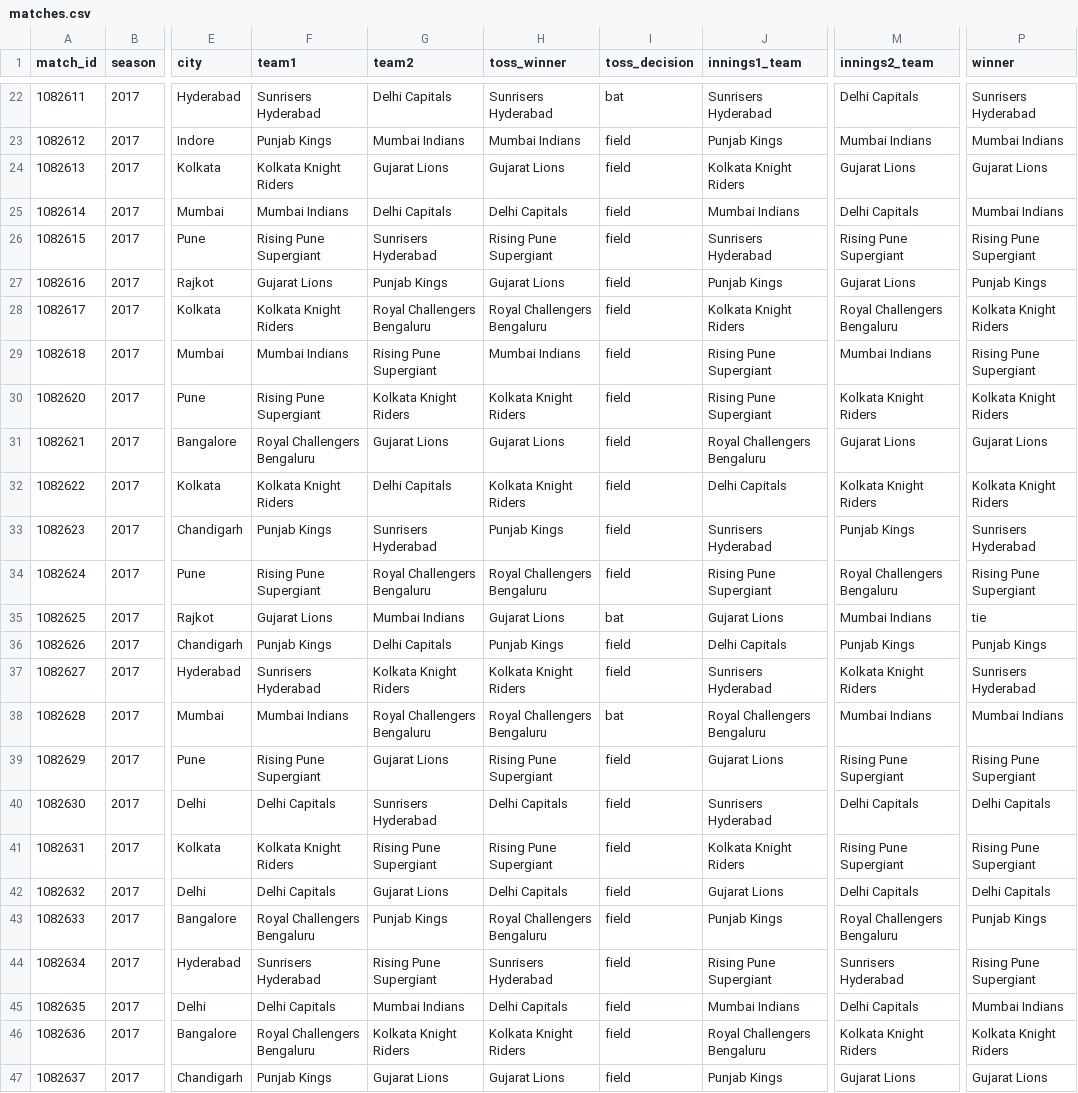
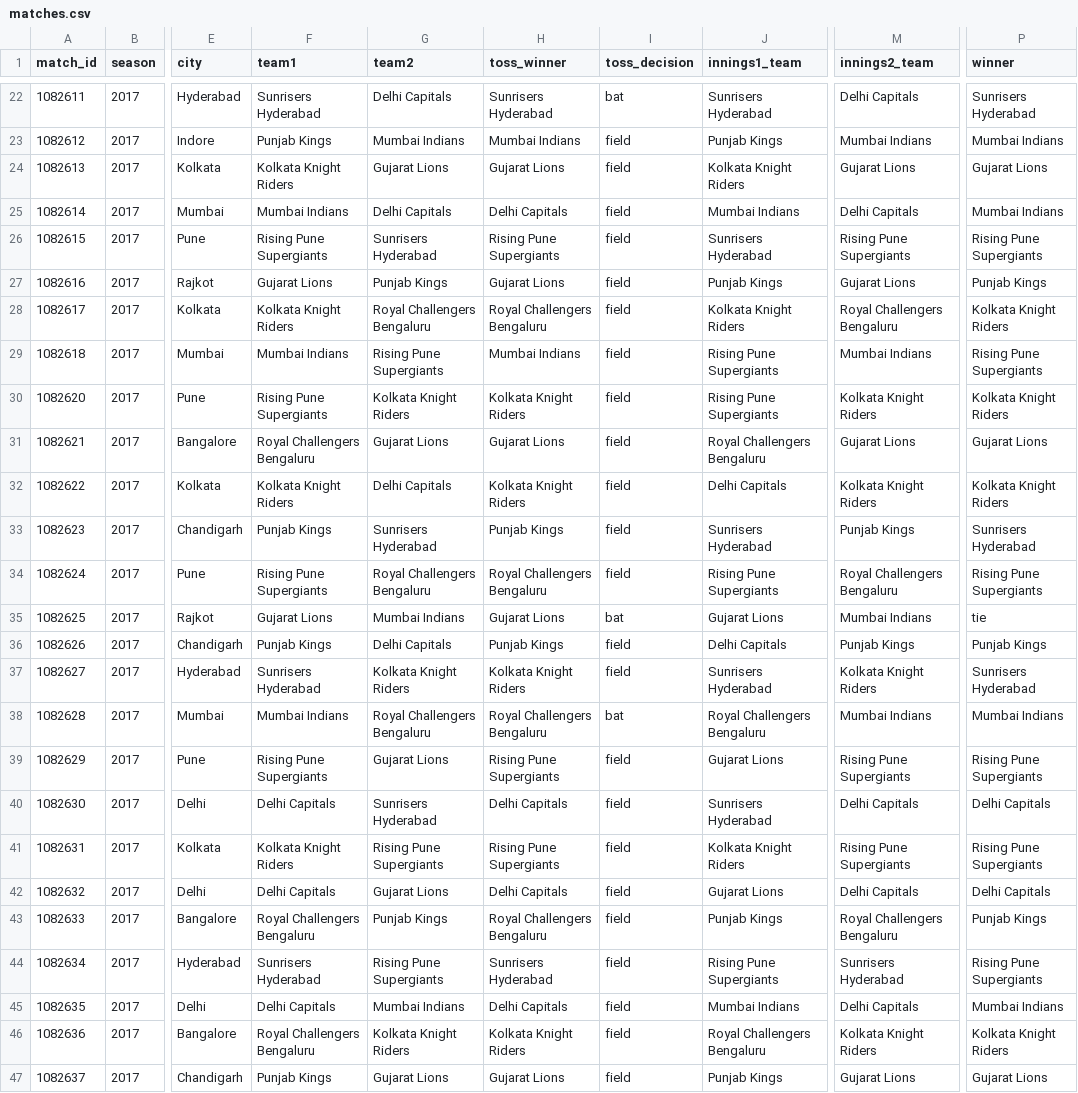
Before and after one commit to pulkitsingla33/cricket-match-predictor, a CSV file: matches.csv, drawn as a sheet; only a part is shown, gaps mark what is left out; the diff covers the shown part only; the diff names each change by its address in the sheet, - before the commit and + after, or states it on an @@ line.

```diff
--- a/matches.csv
+++ b/matches.csv
-F26 (team1): Rising Pune Supergiant
+F26 (team1): Rising Pune Supergiants
-H26 (toss_winner): Rising Pune Supergiant
+H26 (toss_winner): Rising Pune Supergiants
-M26 (innings2_team): Rising Pune Supergiant
+M26 (innings2_team): Rising Pune Supergiants
-P26 (winner): Rising Pune Supergiant
+P26 (winner): Rising Pune Supergiants
-G29 (team2): Rising Pune Supergiant
+G29 (team2): Rising Pune Supergiants
-J29:J30 (innings1_team): Rising Pune Supergiant
+J29:J30 (innings1_team): Rising Pune Supergiants
-P29 (winner): Rising Pune Supergiant
+P29 (winner): Rising Pune Supergiants
-F30 (team1): Rising Pune Supergiant
+F30 (team1): Rising Pune Supergiants
-F34 (team1): Rising Pune Supergiant
+F34 (team1): Rising Pune Supergiants
-J34 (innings1_team): Rising Pune Supergiant
+J34 (innings1_team): Rising Pune Supergiants
-P34 (winner): Rising Pune Supergiant
+P34 (winner): Rising Pune Supergiants
-F39 (team1): Rising Pune Supergiant
+F39 (team1): Rising Pune Supergiants
-H39 (toss_winner): Rising Pune Supergiant
+H39 (toss_winner): Rising Pune Supergiants
-M39 (innings2_team): Rising Pune Supergiant
+M39 (innings2_team): Rising Pune Supergiants
-P39 (winner): Rising Pune Supergiant
+P39 (winner): Rising Pune Supergiants
-G41 (team2): Rising Pune Supergiant
+G41 (team2): Rising Pune Supergiants
-H41 (toss_winner): Rising Pune Supergiant
+H41 (toss_winner): Rising Pune Supergiants
-M41 (innings2_team): Rising Pune Supergiant
+M41 (innings2_team): Rising Pune Supergiants
-P41 (winner): Rising Pune Supergiant
+P41 (winner): Rising Pune Supergiants
-G44 (team2): Rising Pune Supergiant
+G44 (team2): Rising Pune Supergiants
-J44 (innings1_team): Rising Pune Supergiant
+J44 (innings1_team): Rising Pune Supergiants
-P44 (winner): Rising Pune Supergiant
+P44 (winner): Rising Pune Supergiants
```
Also changed, not shown: 25 edited cells elsewhere in this file, features_match_level.csv, 3 other files.
